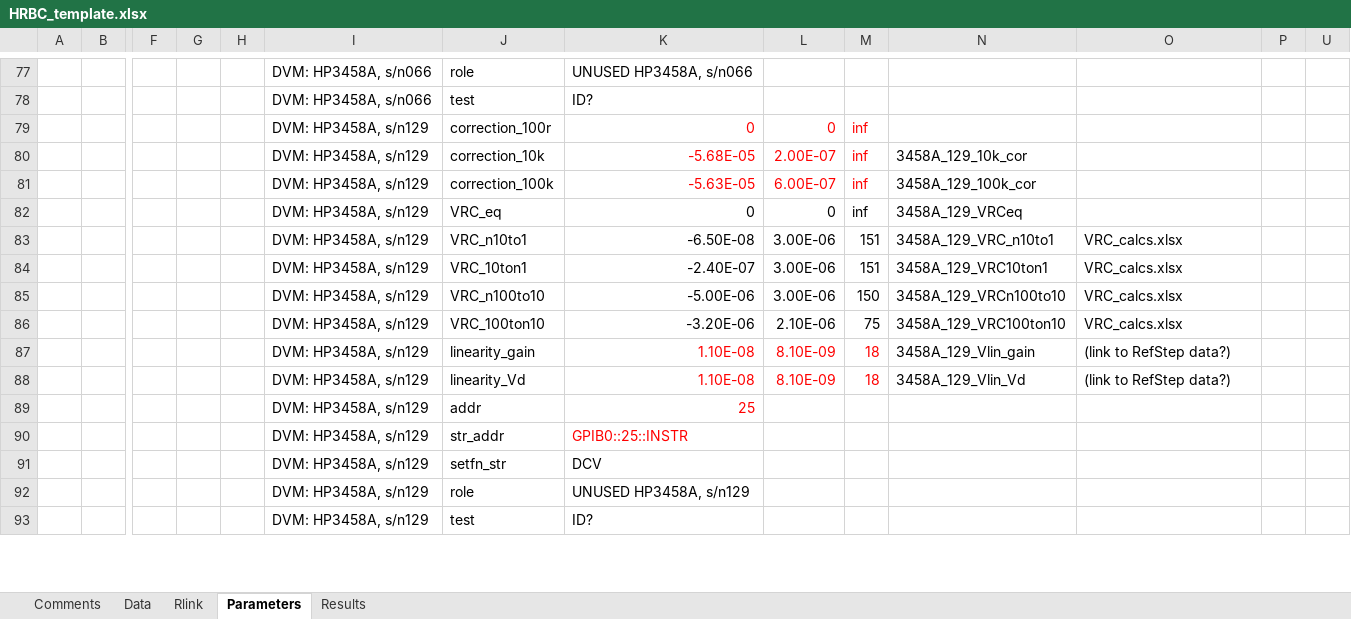
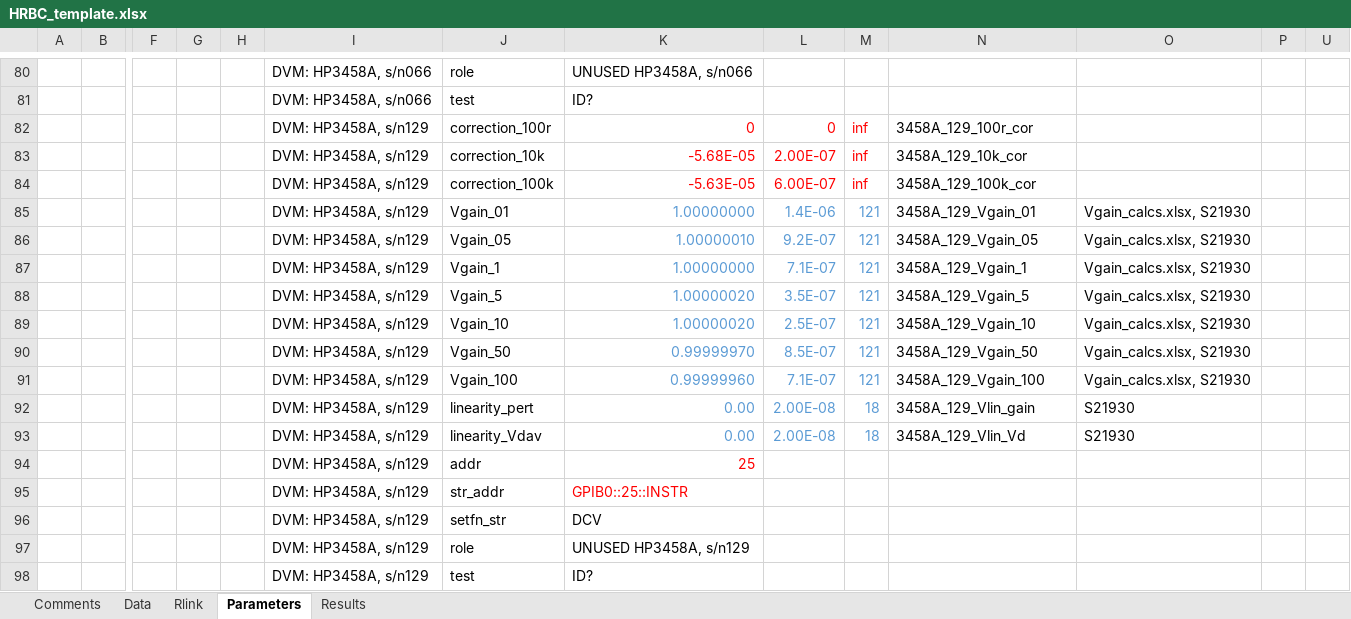
Before and after one commit to tblawson/HRBC, an Excel workbook: HRBC_template.xlsx, sheet Parameters, drawn as a sheet; only a part is shown, gaps mark what is left out; values as stored, in another font and other column widths than the file's, no borders; removed rows and columns are numbered as before the commit, all else as after; rows hold the shown columns only; the diff covers the shown part only; the diff names each change by its address in the sheet, - before the commit and + after, or states it on an @@ line.

Commit message:
Update R1 formula
Removed ppm vrc and replaced with gain-ratio. Parameters sheet has been
updated to suit.
Also, replaced G factor (for DVMd input-Z) and renamed linearity and
drift components to suit change of variables ( G replaced with a
combination of Vd_, V2_ Vdav and V2av).

```diff
--- a/HRBC_template.xlsx (sheet Parameters)
+++ b/HRBC_template.xlsx (sheet Parameters)
-N82: (empty)
+N82: 3458A_129_100r_cor
-row 82:  |  |  |  |  | DVM: HP3458A, s/n129 | VRC_eq | 0 | 0 | inf | 3458A_129_VRCeq
-row 83:  |  |  |  |  | DVM: HP3458A, s/n129 | VRC_n10to1 | -6.50E-08 | 3.00E-06 | 151 | 3458A_129_VRC_n10to1 | VRC_calcs.xlsx
-row 84:  |  |  |  |  | DVM: HP3458A, s/n129 | VRC_10ton1 | -2.40E-07 | 3.00E-06 | 151 | 3458A_129_VRC10ton1 | VRC_calcs.xlsx
-row 85:  |  |  |  |  | DVM: HP3458A, s/n129 | VRC_n100to10 | -5.00E-06 | 3.00E-06 | 150 | 3458A_129_VRCn100to10 | VRC_calcs.xlsx
-row 86:  |  |  |  |  | DVM: HP3458A, s/n129 | VRC_100ton10 | -3.20E-06 | 2.10E-06 | 75 | 3458A_129_VRC100ton10 | VRC_calcs.xlsx
-row 87:  |  |  |  |  | DVM: HP3458A, s/n129 | linearity_gain | 1.10E-08 | 8.10E-09 | 18 | 3458A_129_Vlin_gain | (link to RefStep data?)
+row 85:  |  |  |  |  | DVM: HP3458A, s/n129 | Vgain_01 | 1.00000000 | 1.4E-06 | 121 | 3458A_129_Vgain_01 | Vgain_calcs.xlsx, S21930
+row 86:  |  |  |  |  | DVM: HP3458A, s/n129 | Vgain_05 | 1.00000010 | 9.2E-07 | 121 | 3458A_129_Vgain_05 | Vgain_calcs.xlsx, S21930
+row 87:  |  |  |  |  | DVM: HP3458A, s/n129 | Vgain_1 | 1.00000000 | 7.1E-07 | 121 | 3458A_129_Vgain_1 | Vgain_calcs.xlsx, S21930
+row 88:  |  |  |  |  | DVM: HP3458A, s/n129 | Vgain_5 | 1.00000020 | 3.5E-07 | 121 | 3458A_129_Vgain_5 | Vgain_calcs.xlsx, S21930
+row 89:  |  |  |  |  | DVM: HP3458A, s/n129 | Vgain_10 | 1.00000020 | 2.5E-07 | 121 | 3458A_129_Vgain_10 | Vgain_calcs.xlsx, S21930
+row 90:  |  |  |  |  | DVM: HP3458A, s/n129 | Vgain_50 | 0.99999970 | 8.5E-07 | 121 | 3458A_129_Vgain_50 | Vgain_calcs.xlsx, S21930
+row 91:  |  |  |  |  | DVM: HP3458A, s/n129 | Vgain_100 | 0.99999960 | 7.1E-07 | 121 | 3458A_129_Vgain_100 | Vgain_calcs.xlsx, S21930
+row 92:  |  |  |  |  | DVM: HP3458A, s/n129 | linearity_pert | 0.00 | 2.00E-08 | 18 | 3458A_129_Vlin_gain | S21930
-J93: linearity_Vd
+J93: linearity_Vdav
-K93: 1.10E-08
+K93: 0.00
-K93:M93 text colour: #FF0000
+K93:M93 text colour: #5B9BD5
-L93: 8.10E-09
+L93: 2.00E-08
-O93: (link to RefStep data?)
+O93: S21930
```
Also changed, not shown: 32 added rows, 23 removed rows, 22 edited cells and cell formats elsewhere in this sheet, 2 other files.
